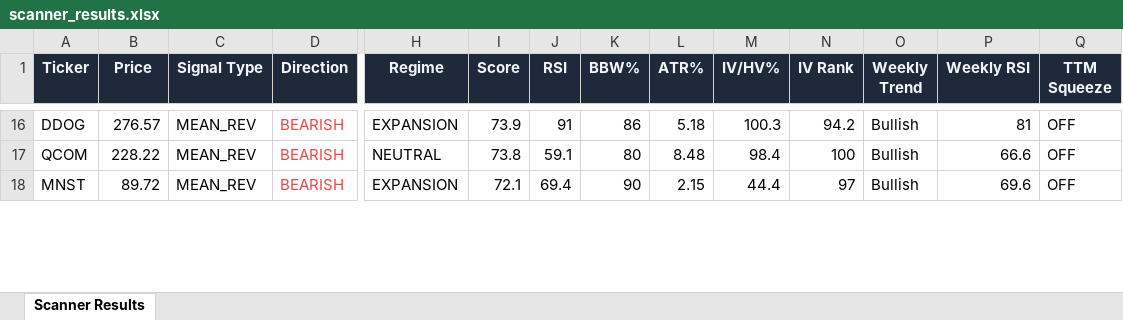
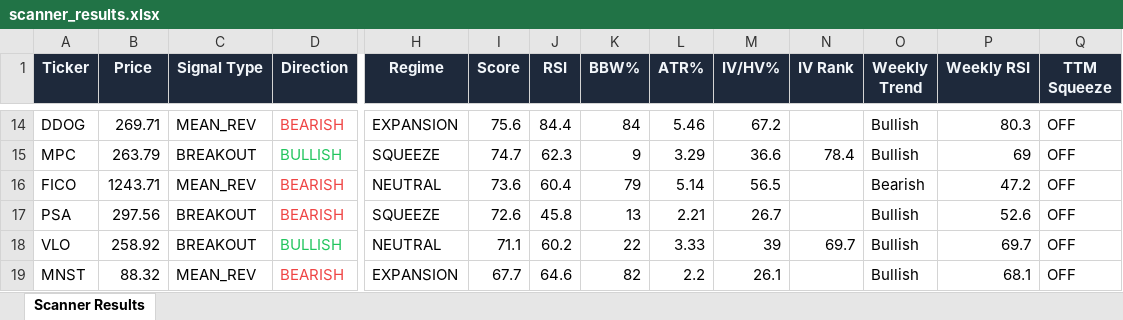
Before and after one commit to 6000rr4n/BM-screener, an Excel workbook: output/scanner_results.xlsx, sheet Scanner Results, drawn as a sheet; only a part is shown, gaps mark what is left out; values as stored, in another font and other column widths than the file's, no borders; addresses are those after the commit; rows hold the shown columns only; the diff covers the shown part only; the diff names each change by its address in the sheet, - before the commit and + after, or states it on an @@ line.

```diff
--- a/output/scanner_results.xlsx (sheet Scanner Results)
+++ b/output/scanner_results.xlsx (sheet Scanner Results)
-B14 (Price): 276.57
+B14 (Price): 269.71
-I14 (Score): 73.9
+I14 (Score): 75.6
-J14 (RSI): 91
+J14 (RSI): 84.4
-K14 (BBW%): 86
+K14 (BBW%): 84
-L14 (ATR%): 5.18
+L14 (ATR%): 5.46
-M14 (IV/HV%): 100.3
+M14 (IV/HV%): 67.2
-N14 (IV Rank): 94.2
+N14 (IV Rank): (empty)
-P14 (Weekly RSI): 81
+P14 (Weekly RSI): 80.3
+row 15: MPC | 263.79 | BREAKOUT | BULLISH | SQUEEZE | 74.7 | 62.3 | 9 | 3.29 | 36.6 | 78.4 | Bullish | 69 | OFF
-A16 (Ticker): QCOM
+A16 (Ticker): FICO
-B16 (Price): 228.22
+B16 (Price): 1243.71
-I16 (Score): 73.8
+I16 (Score): 73.6
-J16 (RSI): 59.1
+J16 (RSI): 60.4
-K16 (BBW%): 80
+K16 (BBW%): 79
-L16 (ATR%): 8.48
+L16 (ATR%): 5.14
-M16 (IV/HV%): 98.4
+M16 (IV/HV%): 56.5
-N16 (IV Rank): 100
+N16 (IV Rank): (empty)
-O16 (Weekly Trend): Bullish
+O16 (Weekly Trend): Bearish
-P16 (Weekly RSI): 66.6
+P16 (Weekly RSI): 47.2
+row 17: PSA | 297.56 | BREAKOUT | BEARISH | SQUEEZE | 72.6 | 45.8 | 13 | 2.21 | 26.7 |  | Bullish | 52.6 | OFF
+row 18: VLO | 258.92 | BREAKOUT | BULLISH | NEUTRAL | 71.1 | 60.2 | 22 | 3.33 | 39 | 69.7 | Bullish | 69.7 | OFF
-B19 (Price): 89.72
+B19 (Price): 88.32
-I19 (Score): 72.1
+I19 (Score): 67.7
-J19 (RSI): 69.4
+J19 (RSI): 64.6
-K19 (BBW%): 90
+K19 (BBW%): 82
-L19 (ATR%): 2.15
+L19 (ATR%): 2.2
-M19 (IV/HV%): 44.4
+M19 (IV/HV%): 26.1
-N19 (IV Rank): 97
+N19 (IV Rank): (empty)
-P19 (Weekly RSI): 69.6
+P19 (Weekly RSI): 68.1
```
Also changed, not shown: 8 added rows, 19 removed rows and 77 edited cells elsewhere in this sheet, 1 other file.
